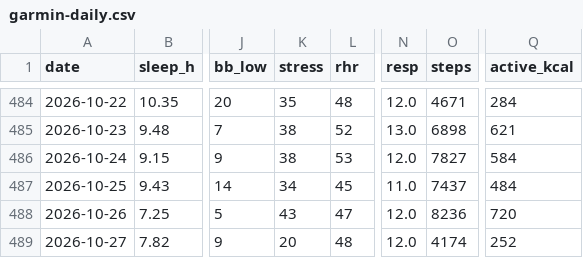
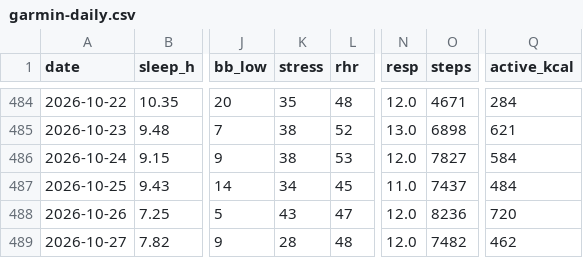
Before and after one commit to benthambulletin/benthambulletin.github.io, a CSV file: data/garmin-daily.csv, drawn as a sheet; only a part is shown, gaps mark what is left out; the diff names each change by its address in the sheet, - before the commit and + after, or states it on an @@ line.

```diff
--- a/data/garmin-daily.csv
+++ b/data/garmin-daily.csv
-K489 (stress): 20
+K489 (stress): 28
-O489 (steps): 4174
+O489 (steps): 7482
-Q489 (active_kcal): 252
+Q489 (active_kcal): 462
```
Also changed, not shown: 1 other file.
